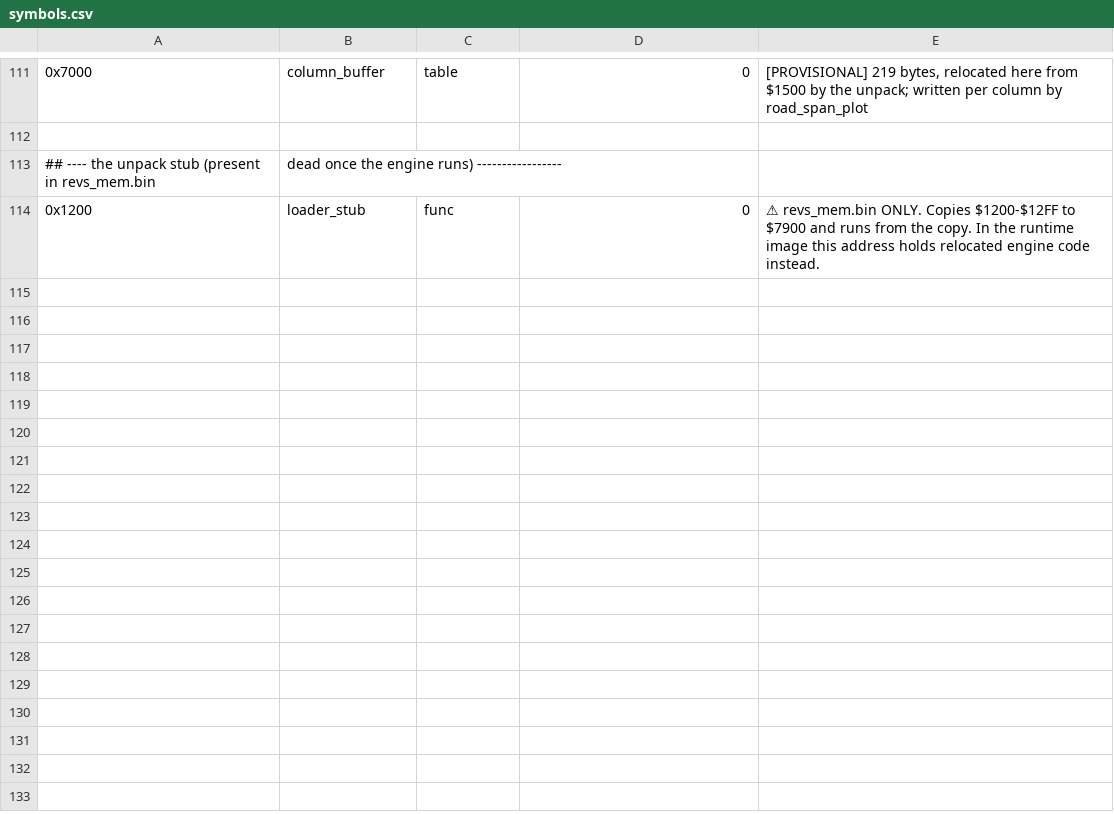
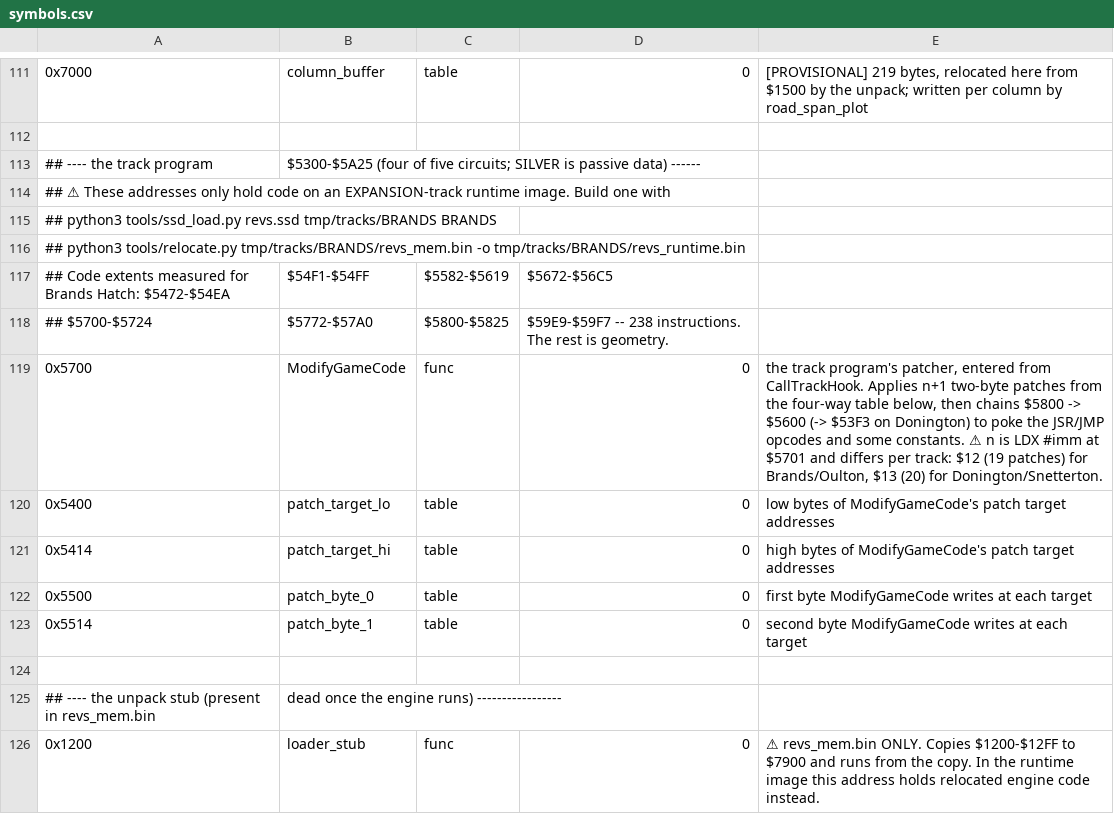
Before and after one commit to Vesuri/revs, a CSV file: disasm/symbols.csv, drawn as a sheet; only a part is shown, gaps mark what is left out; the diff names each change by its address in the sheet, - before the commit and + after, or states it on an @@ line.

Commit message:
phase2: read ModifyGameCode directly -- it confirms the hook differential exactly
The differential in the previous commit observes memory changing; the patcher can
also just be read. The two are independent in the way that matters: a differential
cannot tell a patch from ordinary state, and a static read cannot tell a live table
from a dead one. Agreement rules out both failures at once, and they agree.

CallTrackHook ($5A22) -> JMP $5700, the same entry in all four expansion tracks, then
a chain $5700 -> $5800 -> $5600 (Donington adds a fourth stage at $53F3). $5700 is a
loop applying two-byte patches from a four-way table ($5400/$5414 target lo/hi,
$5500/$5514 the bytes); $5800 and $5600 poke the JSR/JMP opcodes and some constants
as straight-line code. So the "operand rebinding" patches are one table-driven loop
and the opcodes are separate -- which is exactly the split the differential saw.

track_hooks.py now checks the tables against the measured diff: 0 table entries
unseen for all four tracks, and Snetterton matches exactly 0 and 0 both directions.
The only unexplained bytes are $5FC9-$5FCD, engine runtime state.

⚠ One bound had to be read from the code rather than assumed -- the same lesson the
unpack's move tables taught. The patch count is LDX #n at $5701 and it is NOT the
same for every track: $12 (19) for Brands and Oulton, $13 (20) for Donington and
Snetterton. Hardcoding 19 made Donington and Snetterton report $2F24/$2F25 as
unexplained, which read like a real gap in the differential and was an off-by-one in
the checker. It now asserts the LDX and reads n.

Track-program code extents measured for Brands Hatch: 238 instructions in ten extents
across $5300-$5A25, the rest geometry. So an "executable track file" is ~240
instructions of patcher and hook bodies wrapped around ~1600 bytes of data.

```diff
--- a/disasm/symbols.csv
+++ b/disasm/symbols.csv
+row 113: ## ---- the track program | $5300-$5A25 (four of five circuits; SILVER is passive data) ------
+row 114: ## ⚠ These addresses only hold code on an EXPANSION-track runtime image. Build one with
+row 115: ## python3 tools/ssd_load.py revs.ssd tmp/tracks/BRANDS BRANDS
+row 116: ## python3 tools/relocate.py tmp/tracks/BRANDS/revs_mem.bin -o tmp/tracks/BRANDS/revs_runtime.bin
+row 117: ## Code extents measured for Brands Hatch: $5472-$54EA | $54F1-$54FF | $5582-$5619 | $5672-$56C5
+row 118: ## $5700-$5724 | $5772-$57A0 | $5800-$5825 | $59E9-$59F7 -- 238 instructions. The rest is geometry.
+row 119: 0x5700 | ModifyGameCode | func | 0 | the track program's patcher, entered from CallTrackHook. Applies n+1 two-byte patches from the four-way table below, then chains $5800 -> $5600 (-> $53F3 on Donington) to poke the JSR/JMP opcodes and some constants. ⚠ n is LDX #imm at $5701 and differs per track: $12 (19 patches) for Brands/Oulton, $13 (20) for Donington/Snetterton.
+row 120: 0x5400 | patch_target_lo | table | 0 | low bytes of ModifyGameCode's patch target addresses
+row 121: 0x5414 | patch_target_hi | table | 0 | high bytes of ModifyGameCode's patch target addresses
+row 122: 0x5500 | patch_byte_0 | table | 0 | first byte ModifyGameCode writes at each target
+row 123: 0x5514 | patch_byte_1 | table | 0 | second byte ModifyGameCode writes at each target
+row 124: (empty)
```
Also changed, not shown: ghidra_scripts/entrypoints.csv, 3 other files.
